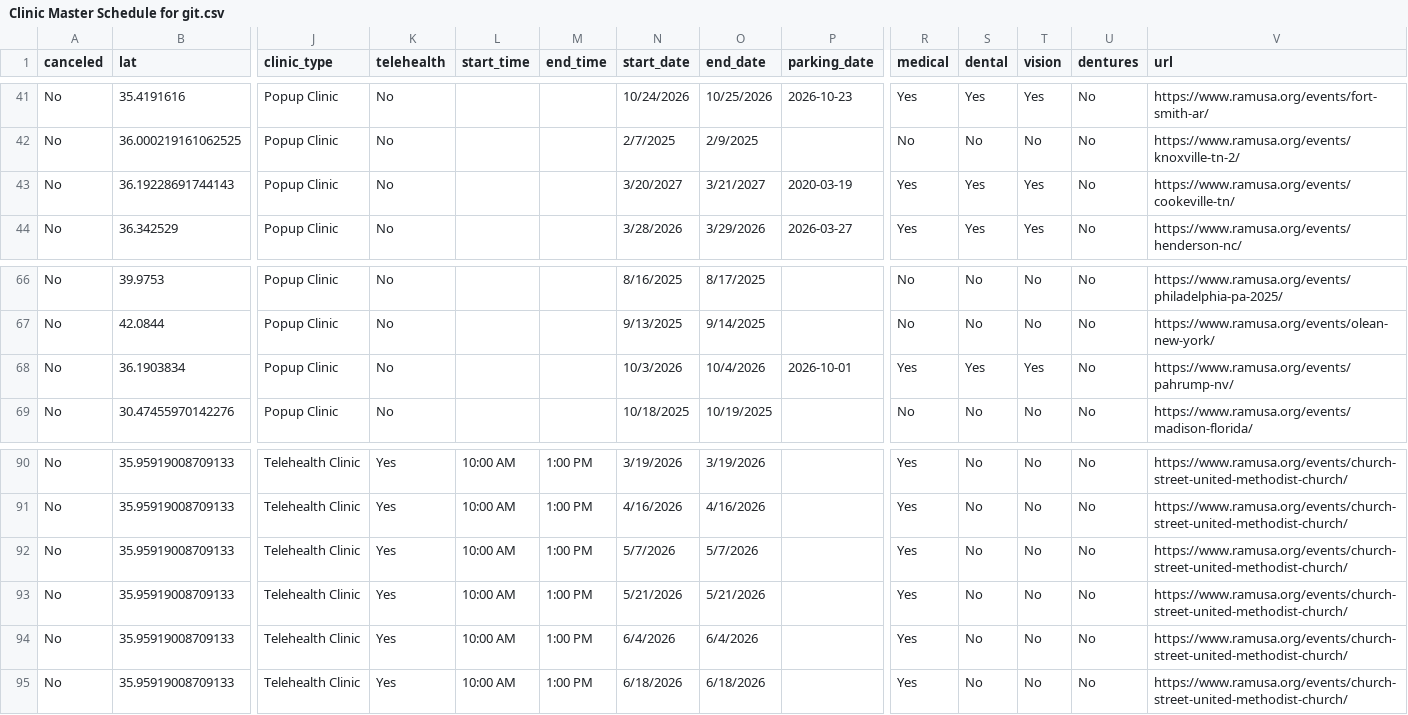
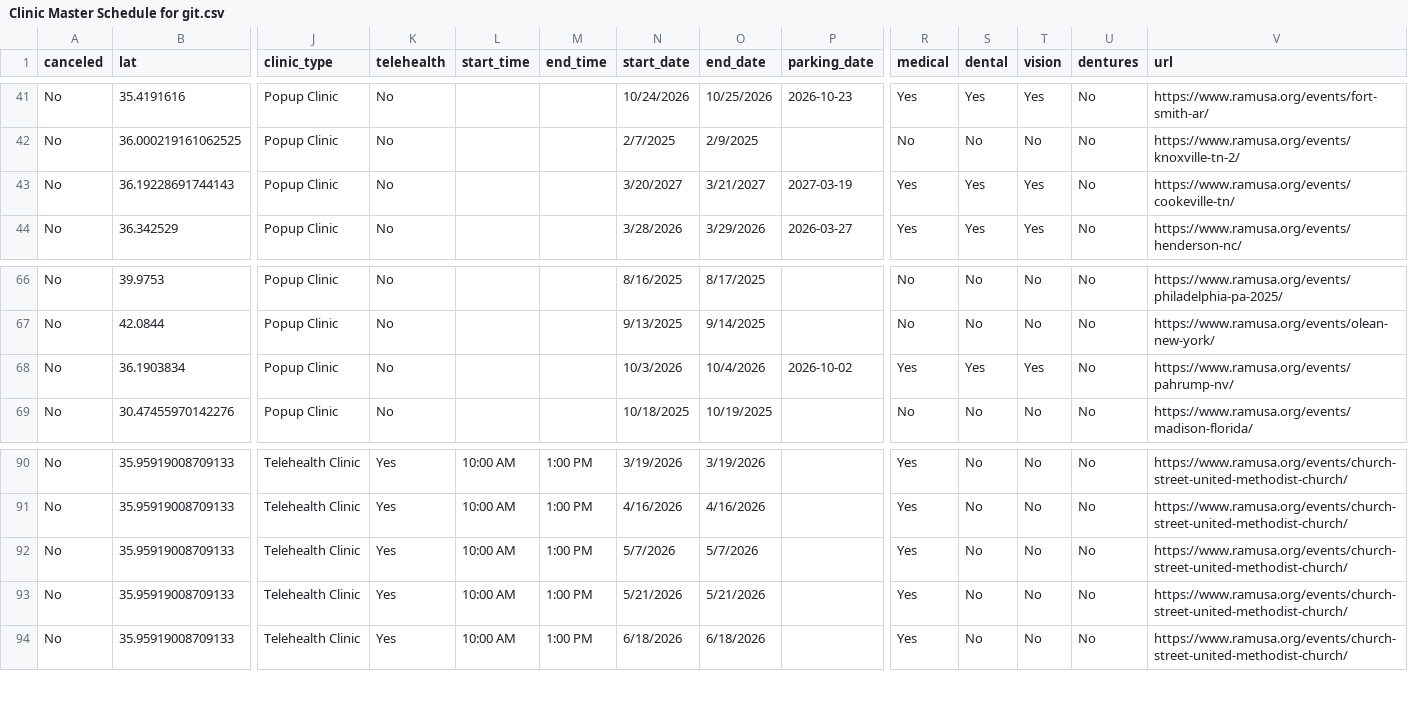
Before and after one commit to ITDeptAdmin/ScheduleMap, a CSV file: Clinic Master Schedule for git.csv, drawn as a sheet; only a part is shown, gaps mark what is left out; rows hold the shown columns only; the diff names each change by its address in the sheet, - before the commit and + after, or states it on an @@ line.

```diff
--- a/Clinic Master Schedule for git.csv
+++ b/Clinic Master Schedule for git.csv
-P43 (parking_date): 2020-03-19
+P43 (parking_date): 2027-03-19
-P68 (parking_date): 2026-10-01
+P68 (parking_date): 2026-10-02
-row 94: No | 35.95919008709133 | Telehealth Clinic | Yes | 10:00 AM | 1:00 PM | 6/4/2026 | 6/4/2026 |  | Yes | No | No | No | https://www.ramusa.org/events/church-street-united-methodist-church/
```
